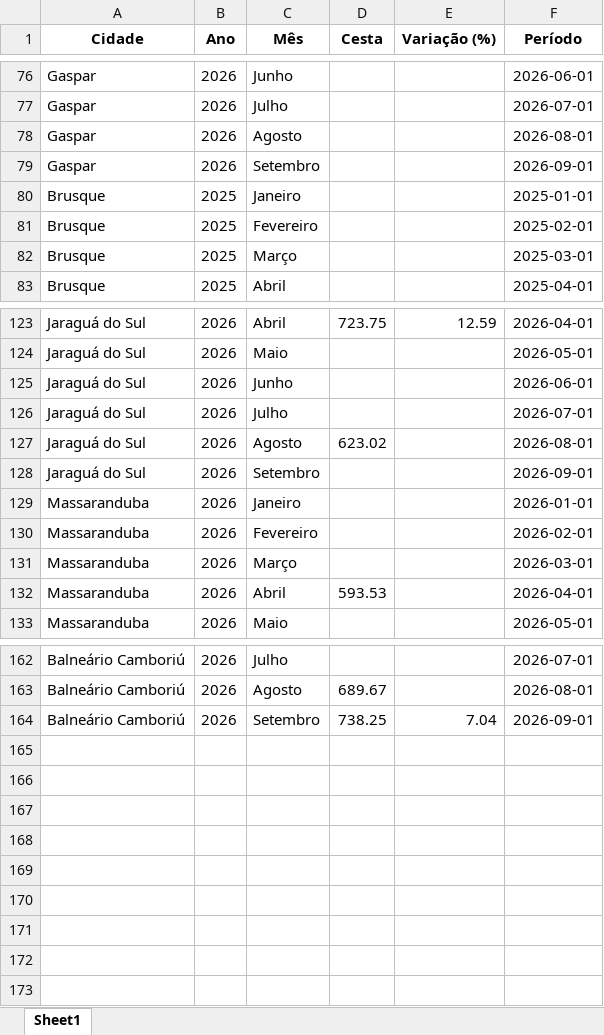
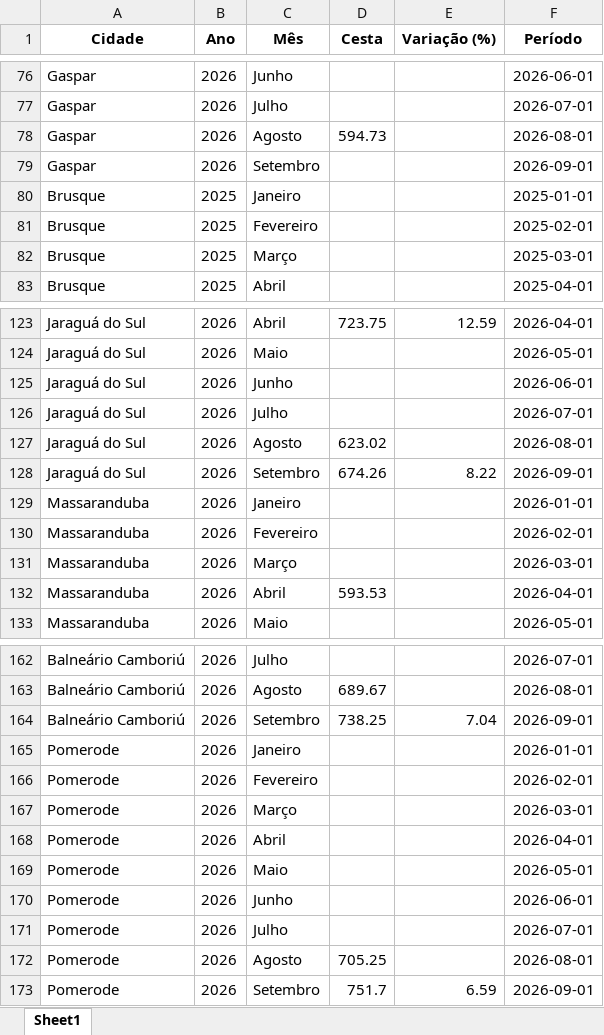
Before and after one commit to bttomio/CidadaniaFinanceira, an Excel workbook: CT.xlsx, sheet Sheet1, drawn as a sheet; only a part is shown, gaps mark what is left out; values as stored, in another font and other column widths than the file's, no borders; the diff names each change by its address in the sheet, - before the commit and + after, or states it on an @@ line.

```diff
--- a/CT.xlsx (sheet Sheet1)
+++ b/CT.xlsx (sheet Sheet1)
-D78 (Cesta): (empty)
+D78 (Cesta): 594.73
-D128 (Cesta): (empty)
+D128 (Cesta): 674.26
-E128 (Variação (%)): (empty)
+E128 (Variação (%)): 8.22
+row 165: Pomerode | 2026 | Janeiro |  |  | 2026-01-01
+row 166: Pomerode | 2026 | Fevereiro |  |  | 2026-02-01
+row 167: Pomerode | 2026 | Março |  |  | 2026-03-01
+row 168: Pomerode | 2026 | Abril |  |  | 2026-04-01
+row 169: Pomerode | 2026 | Maio |  |  | 2026-05-01
+row 170: Pomerode | 2026 | Junho |  |  | 2026-06-01
+row 171: Pomerode | 2026 | Julho |  |  | 2026-07-01
+row 172: Pomerode | 2026 | Agosto | 705.25 |  | 2026-08-01
+row 173: Pomerode | 2026 | Setembro | 751.7 | 6.59 | 2026-09-01
```
Also changed, not shown: PRECOS.xlsx, VAR_PROD.xlsx, 24 other files.
